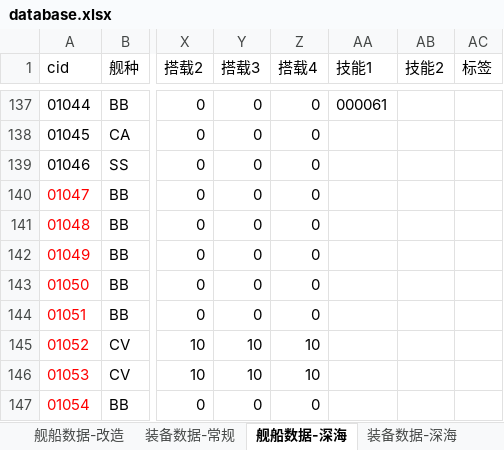
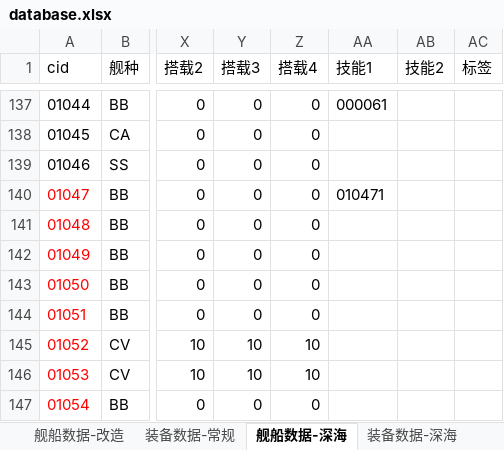
Before and after one commit to YinHeYuanZheng/WSGR_simulation, an Excel workbook: depend/ship/database.xlsx, sheet 舰船数据-深海, drawn as a sheet; only a part is shown, gaps mark what is left out; values as stored, in another font and other column widths than the file's, no borders; the diff names each change by its address in the sheet, - before the commit and + after, or states it on an @@ line.

```diff
--- a/depend/ship/database.xlsx (sheet 舰船数据-深海)
+++ b/depend/ship/database.xlsx (sheet 舰船数据-深海)
-AA140 (技能1): (empty)
+AA140 (技能1): 010471
```
Also changed, not shown: 1 other file.
